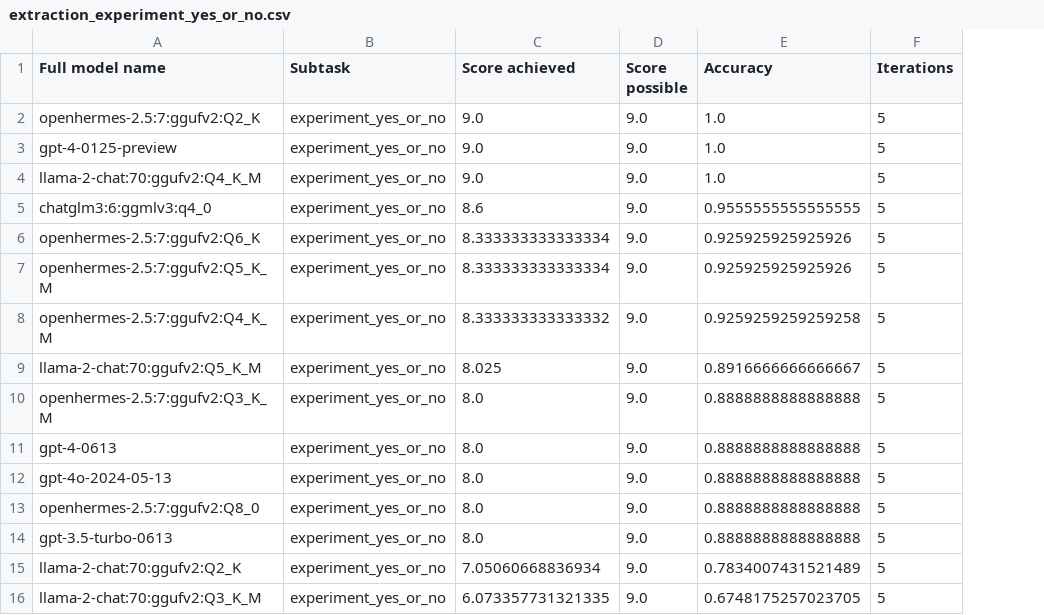
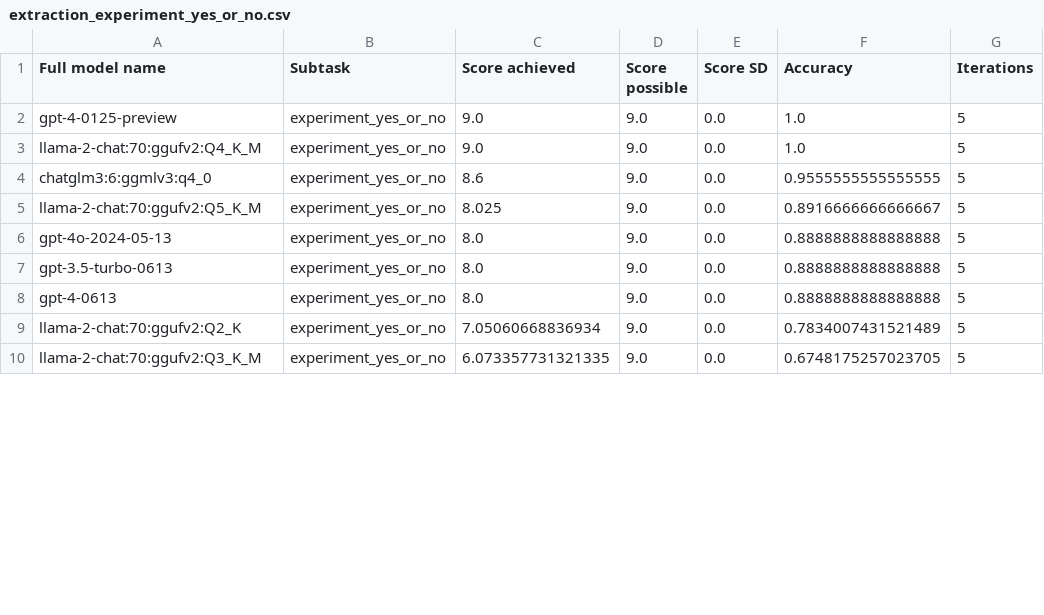
Before and after one commit to biocypher/biochatter, a CSV file: benchmark/results/processed/extraction_experiment_yes_or_no.csv, drawn as a sheet; only a part is shown; removed rows and columns are numbered as before the commit, all else as after; the diff names each change by its address in the sheet, - before the commit and + after, or states it on an @@ line.

```diff
--- a/benchmark/results/processed/extraction_experiment_yes_or_no.csv
+++ b/benchmark/results/processed/extraction_experiment_yes_or_no.csv
+column E (Score SD), rows 2-5: all 0.0; rows 7-10: all 0.0
-row 2: openhermes-2.5:7:ggufv2:Q2_K | experiment_yes_or_no | 9.0 | 9.0 | 1.0 | 5
-row 6: openhermes-2.5:7:ggufv2:Q6_K | experiment_yes_or_no | 8.333333333333334 | 9.0 | 0.925925925925926 | 5
-row 7: openhermes-2.5:7:ggufv2:Q5_K_M | experiment_yes_or_no | 8.333333333333334 | 9.0 | 0.925925925925926 | 5
-row 8: openhermes-2.5:7:ggufv2:Q4_K_M | experiment_yes_or_no | 8.333333333333332 | 9.0 | 0.9259259259259258 | 5
@@ row 12 moved to row 6: gpt-4o-2024-05-13 @@
-A7 (Full model name): openhermes-2.5:7:ggufv2:Q3_K_M
+A7 (Full model name): gpt-3.5-turbo-0613
-row 13: openhermes-2.5:7:ggufv2:Q8_0 | experiment_yes_or_no | 8.0 | 9.0 | 0.8888888888888888 | 5
-row 14: gpt-3.5-turbo-0613 | experiment_yes_or_no | 8.0 | 9.0 | 0.8888888888888888 | 5
```
Also changed, not shown: benchmark/results/processed/extraction_chemical.csv, benchmark/results/processed/extraction_hypothesis.csv, 45 other files.
